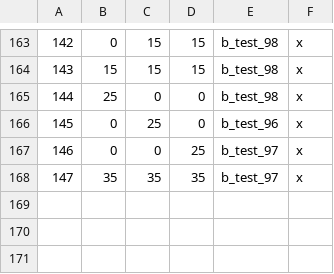
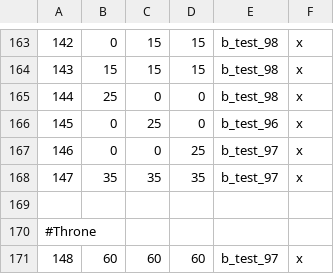
Before and after one commit to indeecdedushka/earthly-kingdom, a CSV file: blankmap/map_data/definition.csv, drawn as a sheet; only a part is shown, gaps mark what is left out.

```diff
--- a/blankmap/map_data/definition.csv
+++ b/blankmap/map_data/definition.csv
@@ -168 +168,4 @@
 147;35;35;35;b_test_97;x;
+
+#Throne
+148;60;60;60;b_test_97;x;
```
Also changed, not shown: 4 other files.
